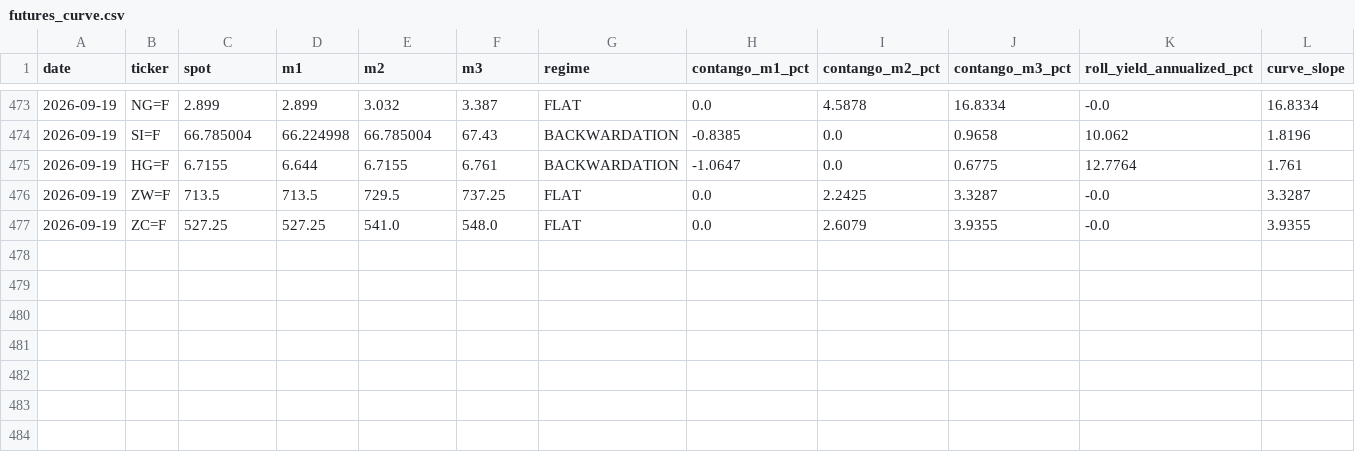
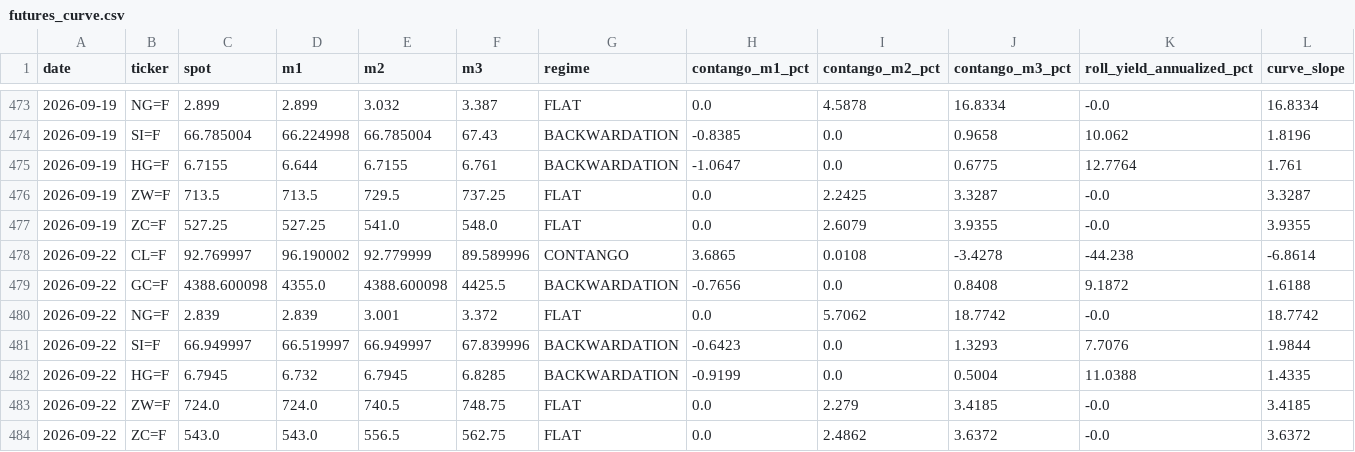
Before and after one commit to romankostin25-code/timecopilot-tracker, a CSV file: data/futures_curve.csv, drawn as a sheet; only a part is shown, gaps mark what is left out; the diff names each change by its address in the sheet, - before the commit and + after, or states it on an @@ line.

```diff
--- a/data/futures_curve.csv
+++ b/data/futures_curve.csv
+row 478: 2026-09-22 | CL=F | 92.769997 | 96.190002 | 92.779999 | 89.589996 | CONTANGO | 3.6865 | 0.0108 | -3.4278 | -44.238 | -6.8614
+row 479: 2026-09-22 | GC=F | 4388.600098 | 4355.0 | 4388.600098 | 4425.5 | BACKWARDATION | -0.7656 | 0.0 | 0.8408 | 9.1872 | 1.6188
+row 480: 2026-09-22 | NG=F | 2.839 | 2.839 | 3.001 | 3.372 | FLAT | 0.0 | 5.7062 | 18.7742 | -0.0 | 18.7742
+row 481: 2026-09-22 | SI=F | 66.949997 | 66.519997 | 66.949997 | 67.839996 | BACKWARDATION | -0.6423 | 0.0 | 1.3293 | 7.7076 | 1.9844
+row 482: 2026-09-22 | HG=F | 6.7945 | 6.732 | 6.7945 | 6.8285 | BACKWARDATION | -0.9199 | 0.0 | 0.5004 | 11.0388 | 1.4335
+row 483: 2026-09-22 | ZW=F | 724.0 | 724.0 | 740.5 | 748.75 | FLAT | 0.0 | 2.279 | 3.4185 | -0.0 | 3.4185
+row 484: 2026-09-22 | ZC=F | 543.0 | 543.0 | 556.5 | 562.75 | FLAT | 0.0 | 2.4862 | 3.6372 | -0.0 | 3.6372
```
Also changed, not shown: data/macro_context.csv, data/price_history.csv, 8 other files.
